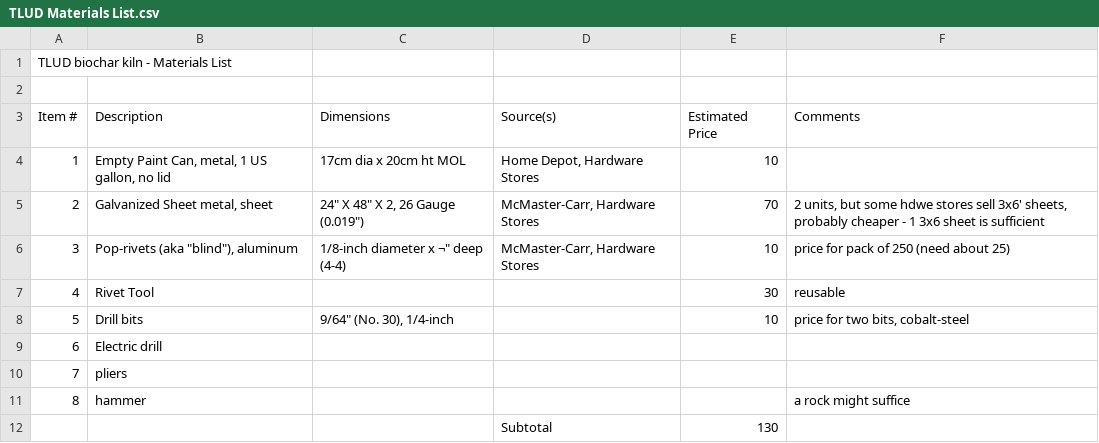
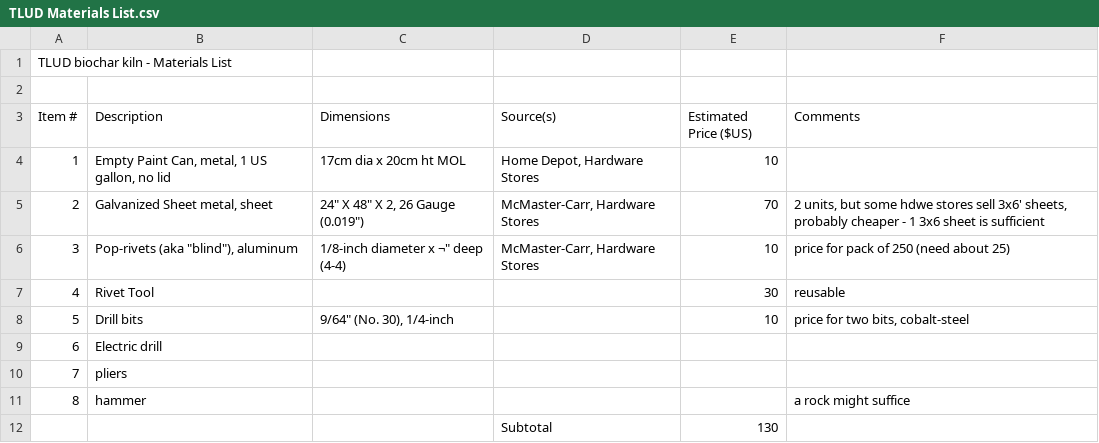
Before and after one commit to jcadej/TLUD-biochar-reactor, a CSV file: TLUD Materials List.csv, drawn as a sheet; the diff names each change by its address in the sheet, - before the commit and + after, or states it on an @@ line.

Commit message:
Update TLUD Materials List.csv

```diff
--- a/TLUD Materials List.csv
+++ b/TLUD Materials List.csv
-E3: Estimated Price
+E3: Estimated Price ($US)
```
